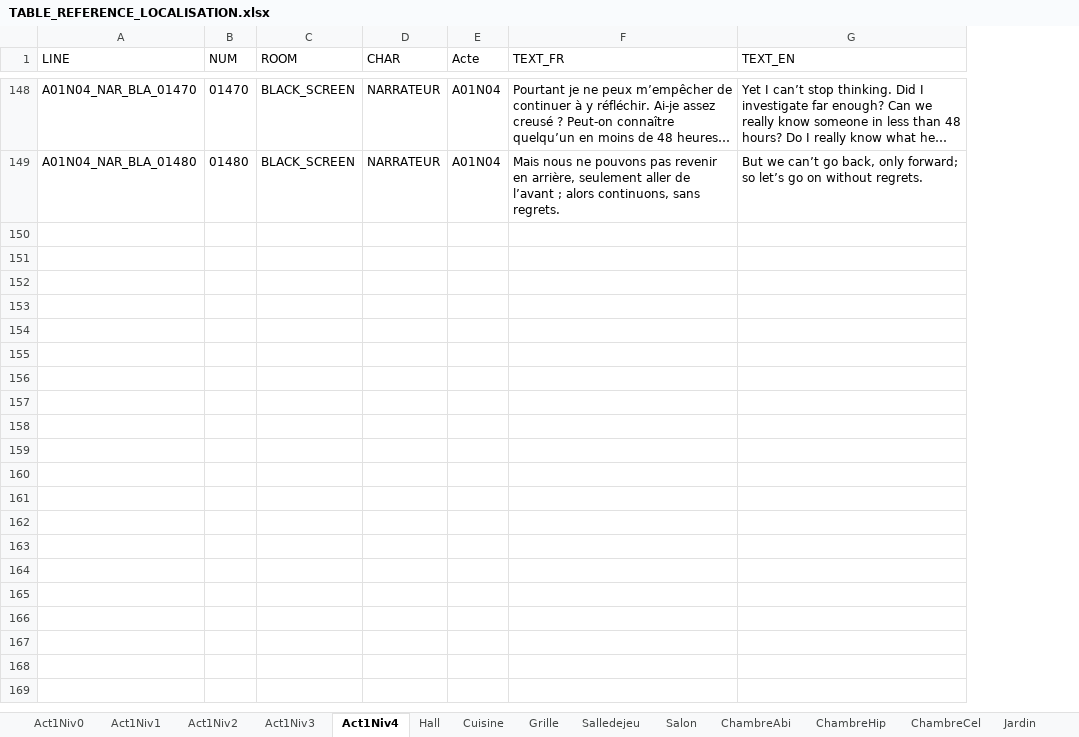
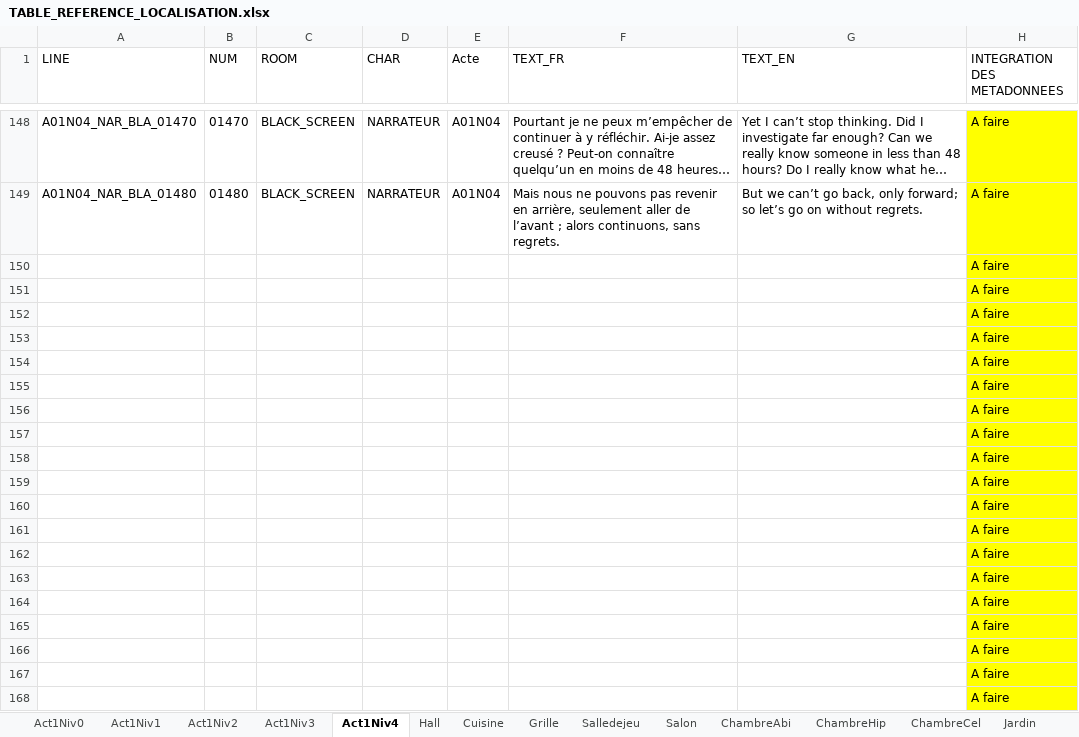
Before and after one commit to Eutrapelie/TheWill, an Excel workbook: Assets/StreamingAssets/TABLE_REFERENCE_LOCALISATION.xlsx, sheet Act1Niv4, drawn as a sheet; only a part is shown, gaps mark what is left out; long unchanged cells end in …; values as stored, in another font and other column widths than the file's, no borders; the diff covers the shown part only; the diff names each change by its address in the sheet, - before the commit and + after, or states it on an @@ line.

```diff
--- a/Assets/StreamingAssets/TABLE_REFERENCE_LOCALISATION.xlsx (sheet Act1Niv4)
+++ b/Assets/StreamingAssets/TABLE_REFERENCE_LOCALISATION.xlsx (sheet Act1Niv4)
+column H (INTEGRATION DES METADONNEES), rows 148-149: A faire | A faire
+row 150:  |  |  |  |  |  |  | A faire
+row 151:  |  |  |  |  |  |  | A faire
+row 152:  |  |  |  |  |  |  | A faire
+row 153:  |  |  |  |  |  |  | A faire
+row 154:  |  |  |  |  |  |  | A faire
+row 155:  |  |  |  |  |  |  | A faire
+row 156:  |  |  |  |  |  |  | A faire
+row 157:  |  |  |  |  |  |  | A faire
+row 158:  |  |  |  |  |  |  | A faire
+row 159:  |  |  |  |  |  |  | A faire
+row 160:  |  |  |  |  |  |  | A faire
+row 161:  |  |  |  |  |  |  | A faire
+row 162:  |  |  |  |  |  |  | A faire
+row 163:  |  |  |  |  |  |  | A faire
+row 164:  |  |  |  |  |  |  | A faire
+row 165:  |  |  |  |  |  |  | A faire
+row 166:  |  |  |  |  |  |  | A faire
+row 167:  |  |  |  |  |  |  | A faire
+row 168:  |  |  |  |  |  |  | A faire
```
Also changed, not shown: 80 added rows elsewhere in this sheet, sheet Act1Niv0, sheet Act1Niv1, sheet Act1Niv3, sheet Act1Niv2, 11 other files.
